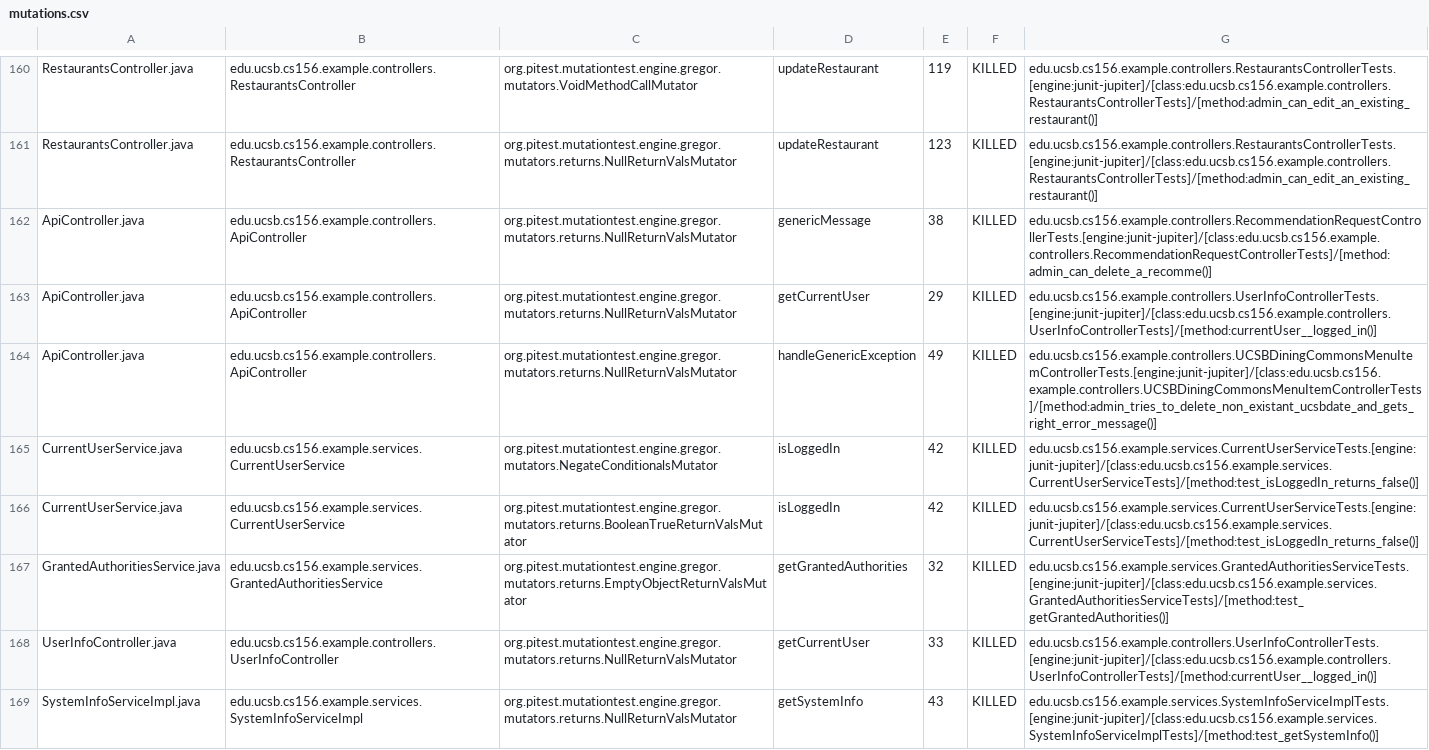
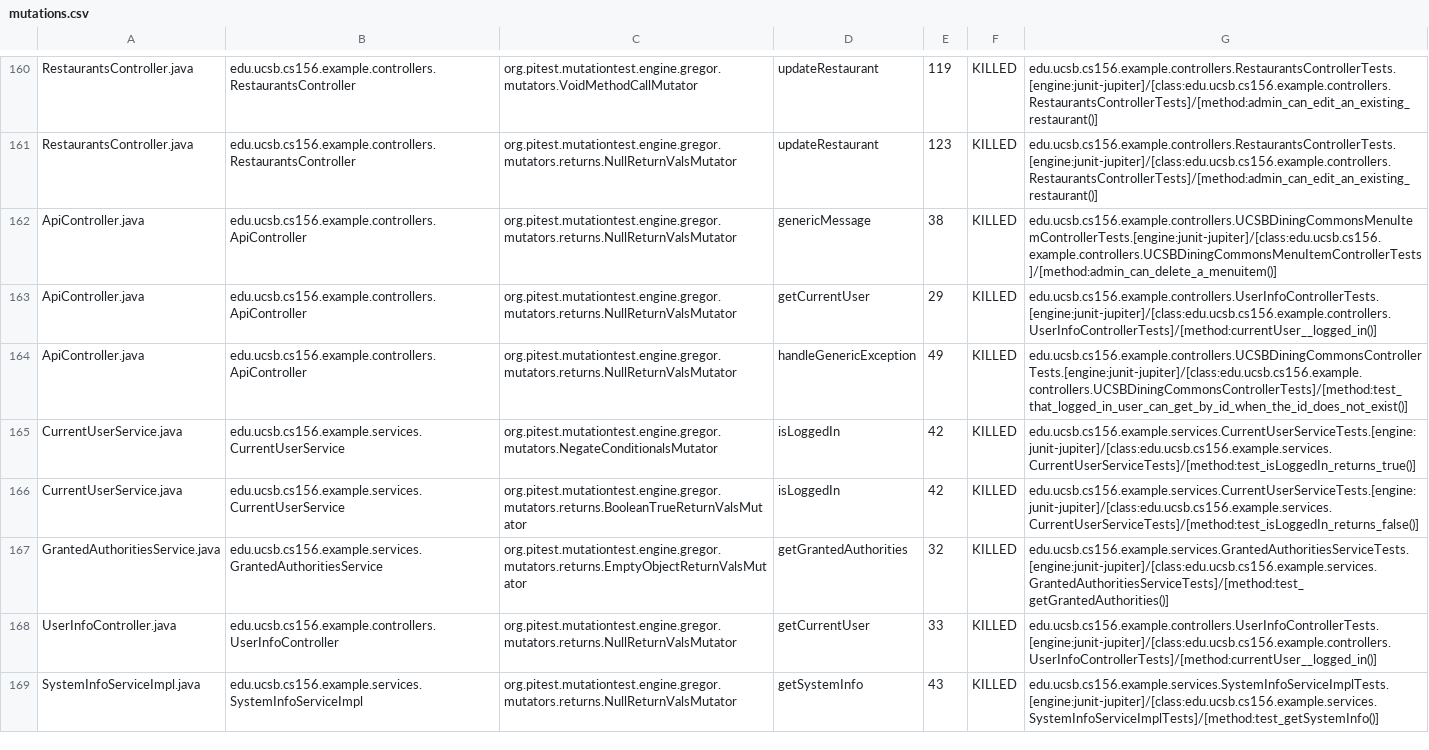
Before and after one commit to ucsb-cs156-s24/team03-s24-4pm-6, a CSV file: prs/234/pitest/mutations.csv, drawn as a sheet; only a part is shown, gaps mark what is left out.

Commit message:
Deploying to gh-pages from @ ucsb-cs156-s24/team03-s24-4pm-6@a11ab574925adbfed8ca3f39a137686556819fb4 🚀

```diff
--- a/prs/234/pitest/mutations.csv
+++ b/prs/234/pitest/mutations.csv
@@ -161,6 +161,6 @@ RestaurantsController.java,edu.ucsb.cs156.example.controllers.RestaurantsControl
 RestaurantsController.java,edu.ucsb.cs156.example.controllers.RestaurantsController,org.pitest.mutationtest.engine.gregor.mutators.returns.NullReturnValsMutator,updateRestaurant,123,KILLED,edu.ucsb.cs156.example.controllers.RestaurantsControllerTests.[engine:junit-jupiter]/[class:edu.ucsb.cs156.example.controllers.RestaurantsControllerTests]/[method:admin_can_edit_an_existing_restaurant()]
-ApiController.java,edu.ucsb.cs156.example.controllers.ApiController,org.pitest.mutationtest.engine.gregor.mutators.returns.NullReturnValsMutator,genericMessage,38,KILLED,edu.ucsb.cs156.example.controllers.RecommendationRequestControllerTests.[engine:junit-jupiter]/[class:edu.ucsb.cs156.example.controllers.RecommendationRequestControllerTests]/[method:admin_can_delete_a_recomme()]
+ApiController.java,edu.ucsb.cs156.example.controllers.ApiController,org.pitest.mutationtest.engine.gregor.mutators.returns.NullReturnValsMutator,genericMessage,38,KILLED,edu.ucsb.cs156.example.controllers.UCSBDiningCommonsMenuItemControllerTests.[engine:junit-jupiter]/[class:edu.ucsb.cs156.example.controllers.UCSBDiningCommonsMenuItemControllerTests]/[method:admin_can_delete_a_menuitem()]
 ApiController.java,edu.ucsb.cs156.example.controllers.ApiController,org.pitest.mutationtest.engine.gregor.mutators.returns.NullReturnValsMutator,getCurrentUser,29,KILLED,edu.ucsb.cs156.example.controllers.UserInfoControllerTests.[engine:junit-jupiter]/[class:edu.ucsb.cs156.example.controllers.UserInfoControllerTests]/[method:currentUser__logged_in()]
-ApiController.java,edu.ucsb.cs156.example.controllers.ApiController,org.pitest.mutationtest.engine.gregor.mutators.returns.NullReturnValsMutator,handleGenericException,49,KILLED,edu.ucsb.cs156.example.controllers.UCSBDiningCommonsMenuItemControllerTests.[engine:junit-jupiter]/[class:edu.ucsb.cs156.example.controllers.UCSBDiningCommonsMenuItemControllerTests]/[method:admin_tries_to_delete_non_existant_ucsbdate_and_gets_right_error_message()]
-CurrentUserService.java,edu.ucsb.cs156.example.services.CurrentUserService,org.pitest.mutationtest.engine.gregor.mutators.NegateConditionalsMutator,isLoggedIn,42,KILLED,edu.ucsb.cs156.example.services.CurrentUserServiceTests.[engine:junit-jupiter]/[class:edu.ucsb.cs156.example.services.CurrentUserServiceTests]/[method:test_isLoggedIn_returns_false()]
+ApiController.java,edu.ucsb.cs156.example.controllers.ApiController,org.pitest.mutationtest.engine.gregor.mutators.returns.NullReturnValsMutator,handleGenericException,49,KILLED,edu.ucsb.cs156.example.controllers.UCSBDiningCommonsControllerTests.[engine:junit-jupiter]/[class:edu.ucsb.cs156.example.controllers.UCSBDiningCommonsControllerTests]/[method:test_that_logged_in_user_can_get_by_id_when_the_id_does_not_exist()]
+CurrentUserService.java,edu.ucsb.cs156.example.services.CurrentUserService,org.pitest.mutationtest.engine.gregor.mutators.NegateConditionalsMutator,isLoggedIn,42,KILLED,edu.ucsb.cs156.example.services.CurrentUserServiceTests.[engine:junit-jupiter]/[class:edu.ucsb.cs156.example.services.CurrentUserServiceTests]/[method:test_isLoggedIn_returns_true()]
 CurrentUserService.java,edu.ucsb.cs156.example.services.CurrentUserService,org.pitest.mutationtest.engine.gregor.mutators.returns.BooleanTrueReturnValsMutator,isLoggedIn,42,KILLED,edu.ucsb.cs156.example.services.CurrentUserServiceTests.[engine:junit-jupiter]/[class:edu.ucsb.cs156.example.services.CurrentUserServiceTests]/[method:test_isLoggedIn_returns_false()]
```
Also changed, not shown: 18 other files.
